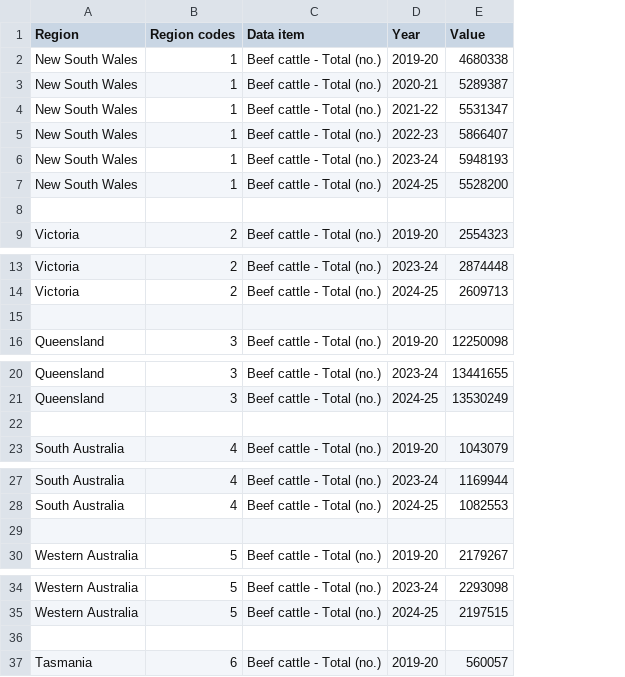
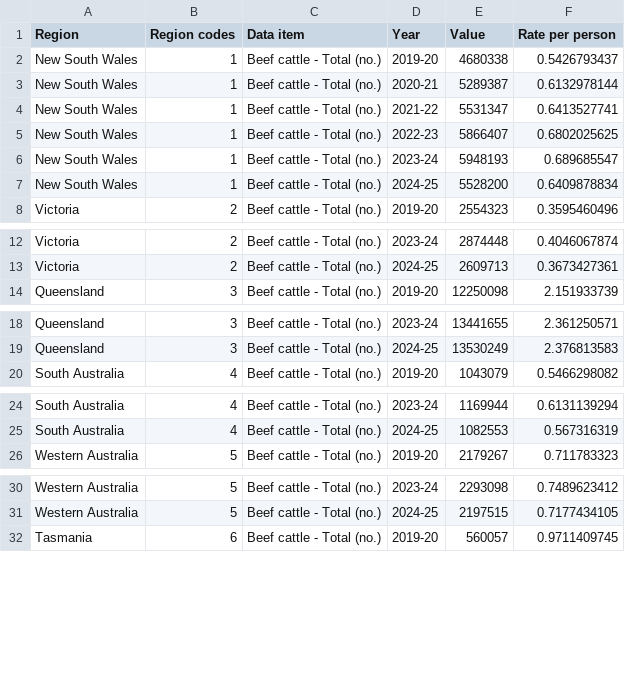
Before and after one commit to therealandrew11/FIT2179-Data-Visualization-2, a CSV file: data/1_Cattlenum_Chloropleth/Australian_Beef_Cattle.csv, drawn as a sheet; only a part is shown, gaps mark what is left out; removed rows and columns are numbered as before the commit, all else as after; the diff covers the shown part only; the diff names each change by its address in the sheet, - before the commit and + after, or states it on an @@ line.

Commit message:
Changing data for rates

```diff
--- a/data/1_Cattlenum_Chloropleth/Australian_Beef_Cattle.csv
+++ b/data/1_Cattlenum_Chloropleth/Australian_Beef_Cattle.csv
+column F (Rate per person), rows 2-8: 0.5426793437 | 0.6132978144 | 0.6413527741 | 0.6802025625 | 0.689685547 | 0.6409878834 | 0.3595460496; rows 12-14: 0.4046067874 | 0.3673427361 | 2.151933739; rows 18-20: 2.361250571 | 2.376813583 | 0.5466298082; rows 24-26: 0.6131139294 | 0.567316319 | 0.711783323; rows 30-32: 0.7489623412 | 0.7177434105 | 0.9711409745
-row 8: (empty)
-row 15: (empty)
-row 22: (empty)
-row 29: (empty)
-row 36: (empty)
```
Also changed, not shown: 1 removed row elsewhere in this file, 1 other file.
